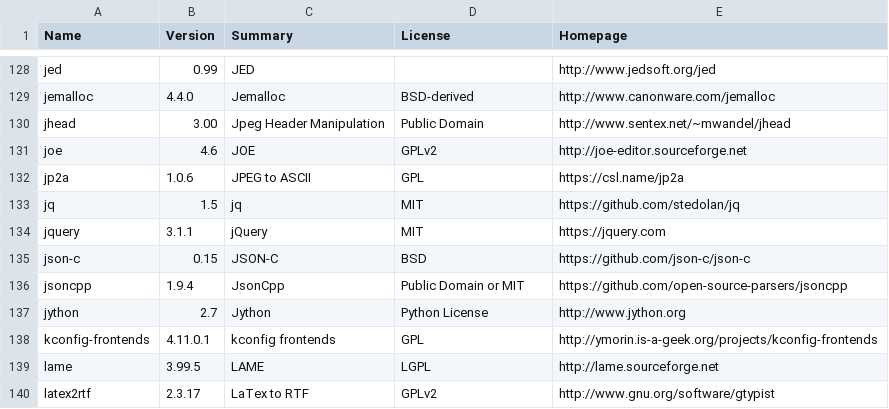
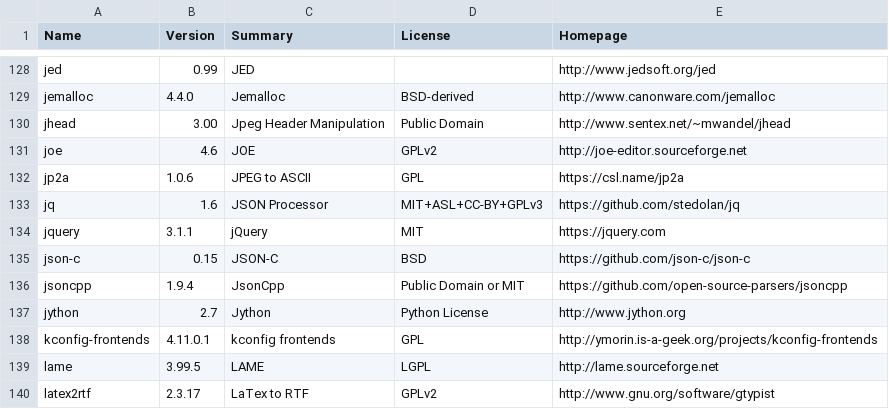
Before and after one commit to rudix-mac/rudix-mac.github.io, a CSV file: metadata.csv, drawn as a sheet; only a part is shown, gaps mark what is left out.

```diff
--- a/metadata.csv
+++ b/metadata.csv
@@ -132,3 +132,3 @@ joe,4.6,JOE,GPLv2,http://joe-editor.sourceforge.net
 jp2a,1.0.6,JPEG to ASCII,GPL,https://csl.name/jp2a
-jq,1.5,jq,MIT,https://github.com/stedolan/jq
+jq,1.6,JSON Processor,MIT+ASL+CC-BY+GPLv3,https://github.com/stedolan/jq
 jquery,3.1.1,jQuery,MIT,https://jquery.com
```
Also changed, not shown: 1 other file.
